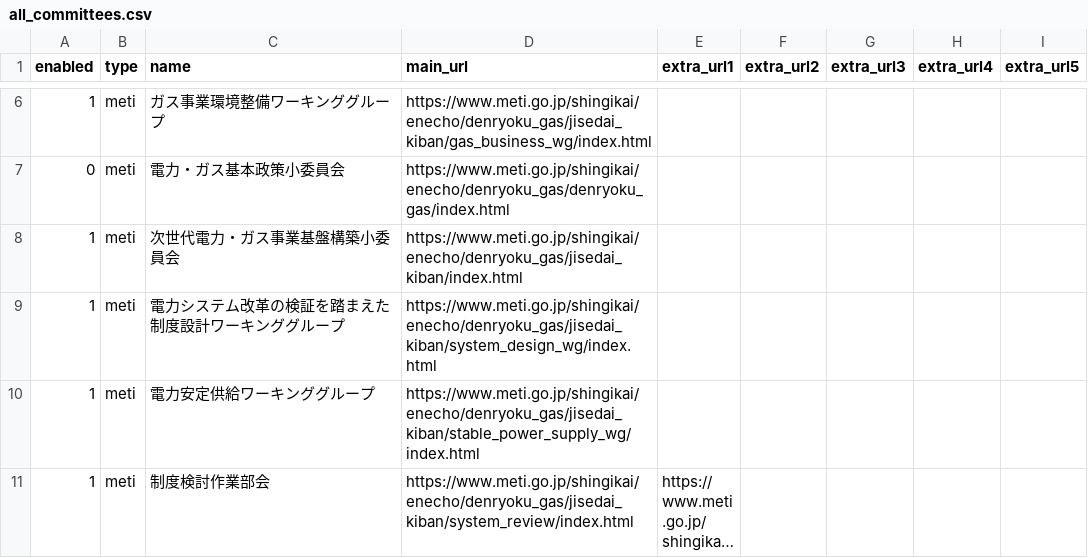
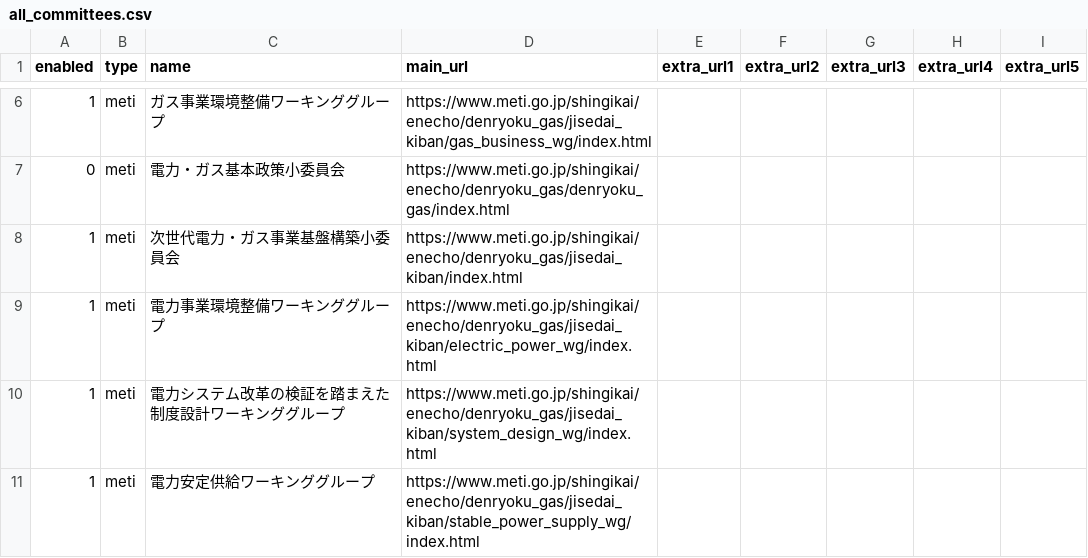
Before and after one commit to yukiaima/shingikai, a CSV file: src/all_committees.csv, drawn as a sheet; only a part is shown, gaps mark what is left out; the shorter side is filled out with more unchanged rows; long unchanged cells end in ….

```diff
--- a/src/all_committees.csv
+++ b/src/all_committees.csv
@@ -8,2 +8,3 @@
 1,meti,次世代電力・ガス事業基盤構築小委員会,https://www.meti.go.jp/shingikai/enecho/denryoku_gas/jisedai_kiban/index.html,,,,,
+1,meti,電力事業環境整備ワーキンググループ,https://www.meti.go.jp/shingikai/enecho/denryoku_gas/jisedai_kiban/electric_power_wg/index.html,,,,,
 1,meti,電力システム改革の検証を踏まえた制度設計ワーキンググループ,https://www.meti.go.jp/shingikai/enecho/denryoku_gas/jisedai_kiban/system_design_wg/index.html,,,,,
```
Also changed, not shown: 3 other files.
